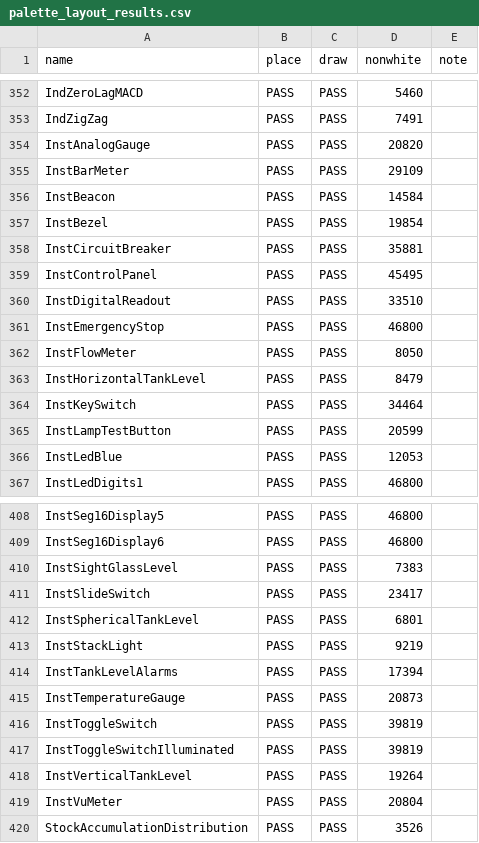
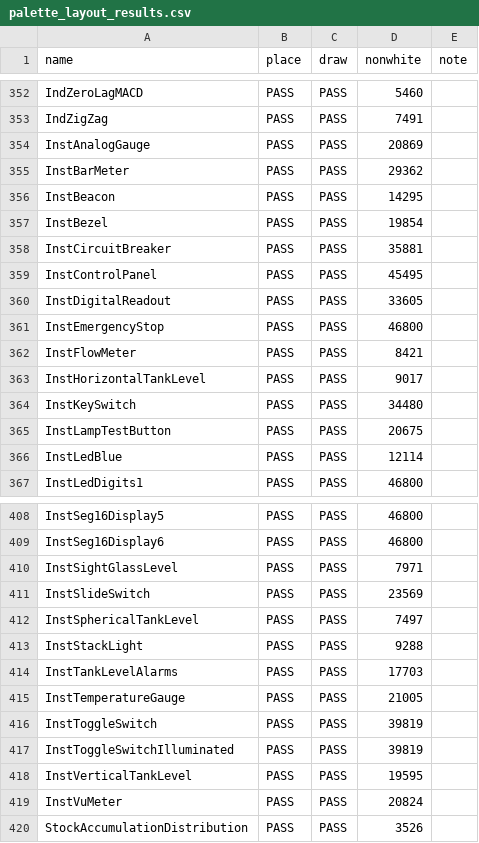
Before and after one commit to cnmcdee/CWidgets, a CSV file: widgets/test-results/palette_layout_results.csv, drawn as a sheet; only a part is shown, gaps mark what is left out; the diff covers the shown part only.

```diff
--- a/widgets/test-results/palette_layout_results.csv
+++ b/widgets/test-results/palette_layout_results.csv
@@ -353,5 +353,5 @@ IndZeroLagMACD,PASS,PASS,5460,
 IndZigZag,PASS,PASS,7491,
-InstAnalogGauge,PASS,PASS,20820,
-InstBarMeter,PASS,PASS,29109,
-InstBeacon,PASS,PASS,14584,
+InstAnalogGauge,PASS,PASS,20869,
+InstBarMeter,PASS,PASS,29362,
+InstBeacon,PASS,PASS,14295,
 InstBezel,PASS,PASS,19854,
@@ -359,9 +359,9 @@ InstCircuitBreaker,PASS,PASS,35881,
 InstControlPanel,PASS,PASS,45495,
-InstDigitalReadout,PASS,PASS,33510,
+InstDigitalReadout,PASS,PASS,33605,
 InstEmergencyStop,PASS,PASS,46800,
-InstFlowMeter,PASS,PASS,8050,
-InstHorizontalTankLevel,PASS,PASS,8479,
-InstKeySwitch,PASS,PASS,34464,
-InstLampTestButton,PASS,PASS,20599,
-InstLedBlue,PASS,PASS,12053,
+InstFlowMeter,PASS,PASS,8421,
+InstHorizontalTankLevel,PASS,PASS,9017,
+InstKeySwitch,PASS,PASS,34480,
+InstLampTestButton,PASS,PASS,20675,
+InstLedBlue,PASS,PASS,12114,
 InstLedDigits1,PASS,PASS,46800,
@@ -409,12 +409,12 @@ InstSeg16Display5,PASS,PASS,46800,
 InstSeg16Display6,PASS,PASS,46800,
-InstSightGlassLevel,PASS,PASS,7383,
-InstSlideSwitch,PASS,PASS,23417,
-InstSphericalTankLevel,PASS,PASS,6801,
-InstStackLight,PASS,PASS,9219,
-InstTankLevelAlarms,PASS,PASS,17394,
-InstTemperatureGauge,PASS,PASS,20873,
+InstSightGlassLevel,PASS,PASS,7971,
+InstSlideSwitch,PASS,PASS,23569,
+InstSphericalTankLevel,PASS,PASS,7497,
+InstStackLight,PASS,PASS,9288,
+InstTankLevelAlarms,PASS,PASS,17703,
+InstTemperatureGauge,PASS,PASS,21005,
 InstToggleSwitch,PASS,PASS,39819,
 InstToggleSwitchIlluminated,PASS,PASS,39819,
-InstVerticalTankLevel,PASS,PASS,19264,
-InstVuMeter,PASS,PASS,20804,
+InstVerticalTankLevel,PASS,PASS,19595,
+InstVuMeter,PASS,PASS,20824,
 StockAccumulationDistribution,PASS,PASS,3526,
```
Also changed, not shown: 17 edited cells elsewhere in this file, 6 other files.
